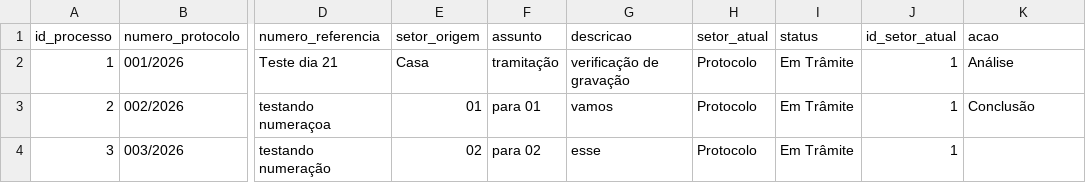
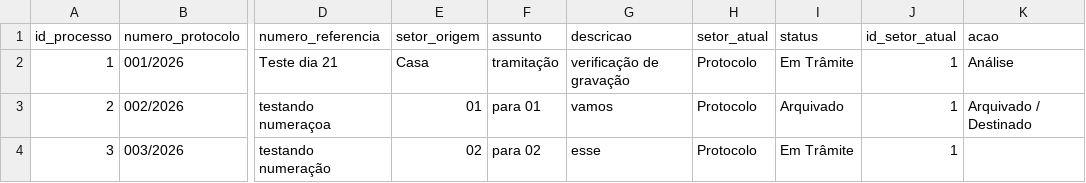
Before and after one commit to planejamentobarbacena-web/Protocolo-Interno-SEPLAN, a CSV file: data/processos.csv, drawn as a sheet; only a part is shown, gaps mark what is left out; the diff names each change by its address in the sheet, - before the commit and + after, or states it on an @@ line.

Commit message:
Arquivar e destinar processo 2

```diff
--- a/data/processos.csv
+++ b/data/processos.csv
-I3 (status): Em Trâmite
+I3 (status): Arquivado
-K3 (acao): Conclusão
+K3 (acao): Arquivado / Destinado
```
